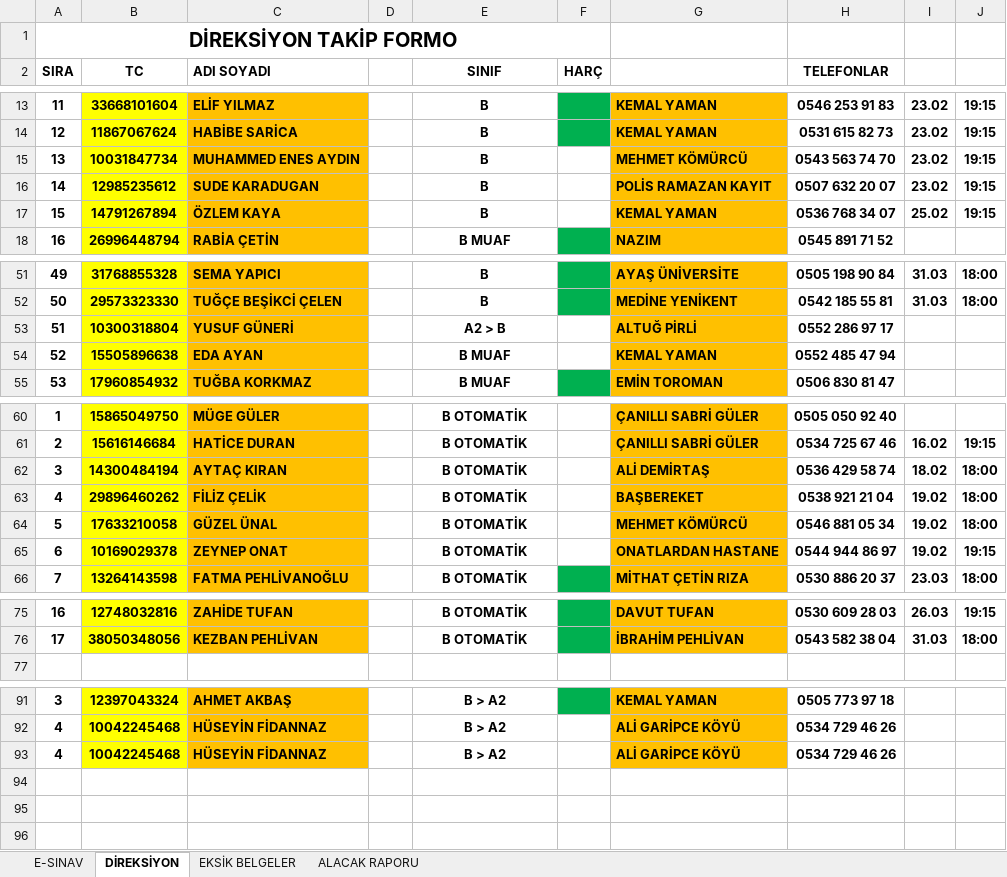
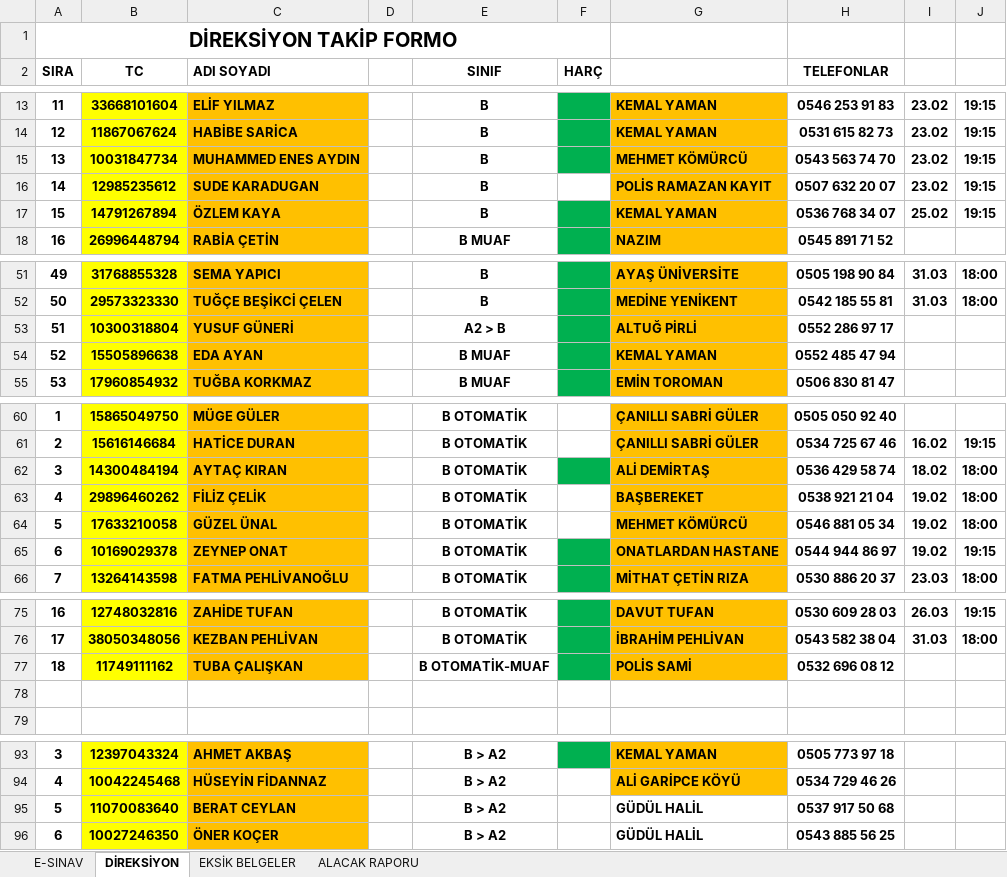
Before and after one commit to EsadCetin/surucu-kursu-app, an Excel workbook: excel/ogrenciler.xlsx, sheet DİREKSİYON, drawn as a sheet; only a part is shown, gaps mark what is left out; values as stored, in another font and other column widths than the file's, no borders; removed rows and columns are numbered as before the commit, all else as after; the diff covers the shown part only; the diff names each change by its address in the sheet, - before the commit and + after, or states it on an @@ line.

```diff
--- a/excel/ogrenciler.xlsx (sheet DİREKSİYON)
+++ b/excel/ogrenciler.xlsx (sheet DİREKSİYON)
-F15 fill: none
+F15 fill: #00B050
-F17 fill: none
+F17 fill: #00B050
-F53:F54 fill: none
+F53:F54 fill: #00B050
-F62 fill: none
+F62 fill: #00B050
-F65 fill: none
+F65 fill: #00B050
+row 77: 18 | 11749111162 | TUBA ÇALIŞKAN |  | B OTOMATİK-MUAF |  | POLİS SAMİ | 0532 696 08 12
+row 78: (empty)
-row 93: 4 | 10042245468 | HÜSEYİN FİDANNAZ |  | B > A2 |  | ALİ GARİPCE KÖYÜ | 0534 729 46 26
+row 95: 5 | 11070083640 | BERAT CEYLAN |  | B > A2 |  | GÜDÜL HALİL | 0537 917 50 68
+row 96: 6 | 10027246350 | ÖNER KOÇER |  | B > A2 |  | GÜDÜL HALİL | 0543 885 56 25
```
Also changed, not shown: cell formats elsewhere in this sheet, sheet E-SINAV, sheet EKSİK BELGELER, 5 other files.
